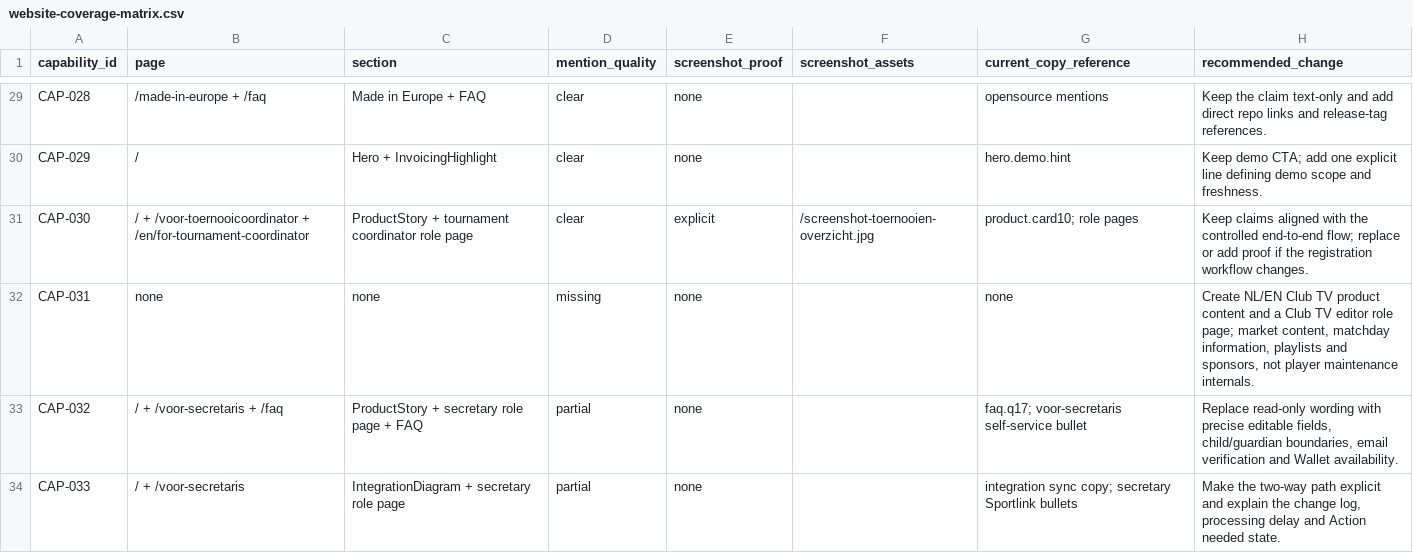
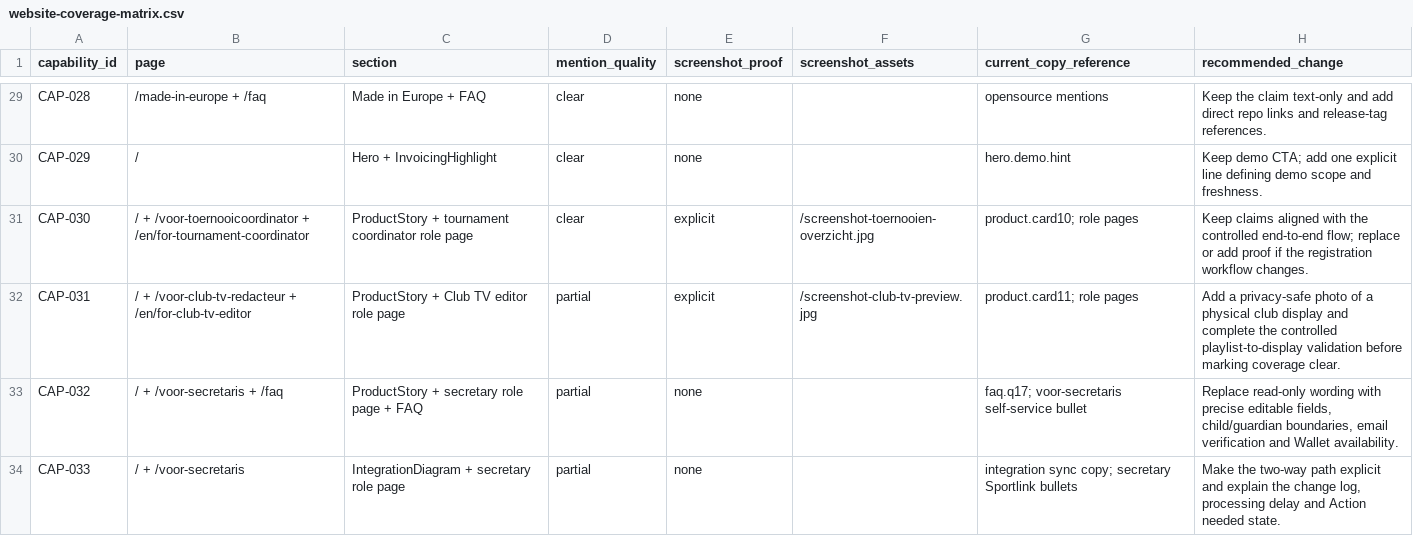
Before and after one commit to RondoHQ/website, a CSV file: docs/capability-audit/website-coverage-matrix.csv, drawn as a sheet; only a part is shown, gaps mark what is left out.

Commit message:
feat: add Club TV website content

```diff
--- a/docs/capability-audit/website-coverage-matrix.csv
+++ b/docs/capability-audit/website-coverage-matrix.csv
@@ -31,3 +31,3 @@
 "CAP-030","/ + /voor-toernooicoordinator + /en/for-tournament-coordinator","ProductStory + tournament coordinator role page","clear","explicit","/screenshot-toernooien-overzicht.jpg","product.card10; role pages","Keep claims aligned with the controlled end-to-end flow; replace or add proof if the registration workflow changes."
-"CAP-031","none","none","missing","none","","none","Create NL/EN Club TV product content and a Club TV editor role page; market content, matchday information, playlists and sponsors, not player maintenance internals."
+"CAP-031","/ + /voor-club-tv-redacteur + /en/for-club-tv-editor","ProductStory + Club TV editor role page","partial","explicit","/screenshot-club-tv-preview.jpg","product.card11; role pages","Add a privacy-safe photo of a physical club display and complete the controlled playlist-to-display validation before marking coverage clear."
 "CAP-032","/ + /voor-secretaris + /faq","ProductStory + secretary role page + FAQ","partial","none","","faq.q17; voor-secretaris self-service bullet","Replace read-only wording with precise editable fields, child/guardian boundaries, email verification and Wallet availability."
```
Also changed, not shown: docs/capability-audit/capabilities.csv, 8 other files.
